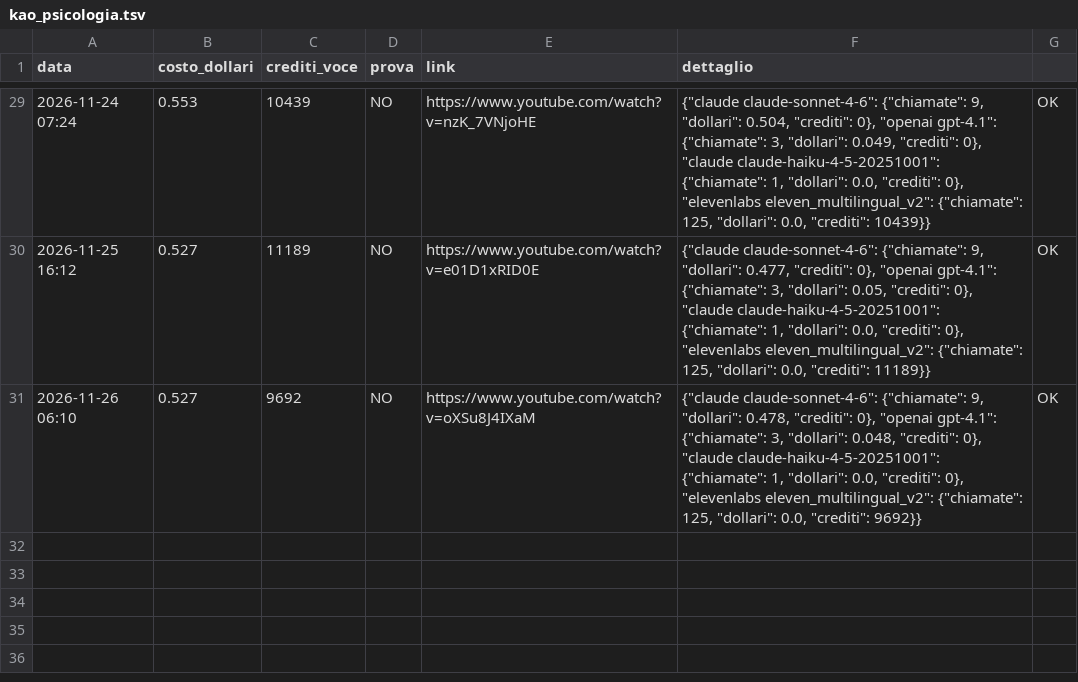
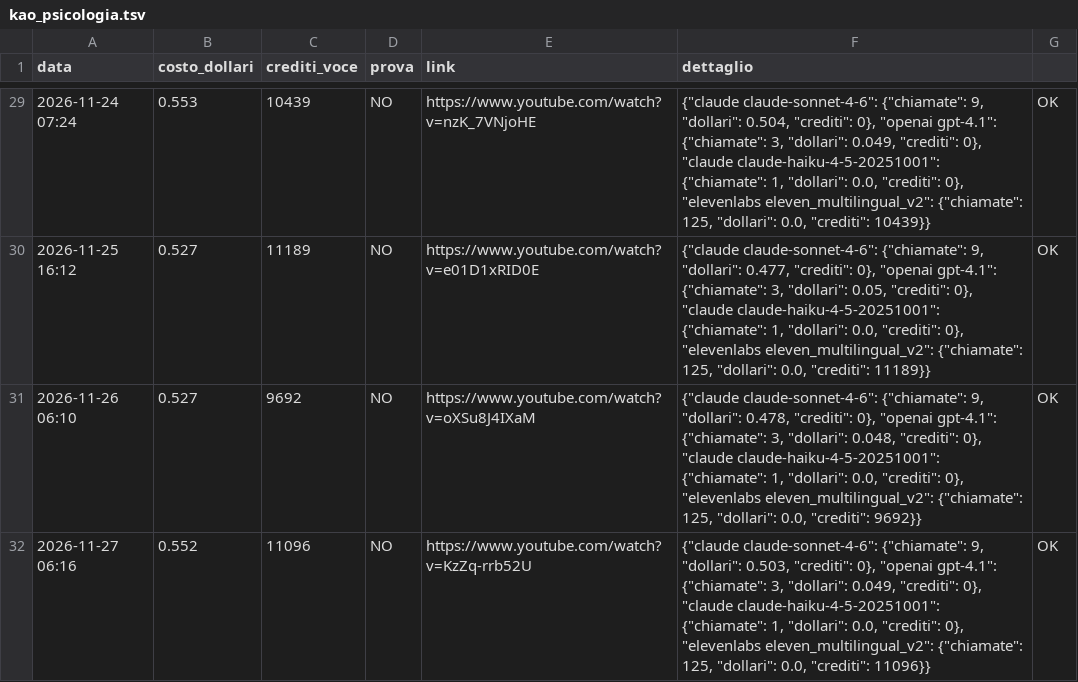
Before and after one commit to gggweb23-gif/ambience, a TSV file: coach/costi/kao_psicologia.tsv, drawn as a sheet; only a part is shown, gaps mark what is left out.

Commit message:
Costo video

```diff
--- a/coach/costi/kao_psicologia.tsv
+++ b/coach/costi/kao_psicologia.tsv
@@ -31 +31,2 @@ data	costo_dollari	crediti_voce	prova	link	dettaglio
 2026-11-26 06:10	0.527	9692	NO	https://www.youtube.com/watch?v=oXSu8J4IXaM	{"claude claude-sonnet-4-6": {"chiamate": 9, "dollari": 0.478, "crediti": 0}, "openai gpt-4.1": {"chiamate": 3, "dollari": 0.048, "crediti": 0}, "claude claude-haiku-4-5-20251001": {"chiamate": 1, "dollari": 0.0, "crediti": 0}, "elevenlabs eleven_multilingual_v2": {"chiamate": 125, "dollari": 0.0, "crediti": 9692}}	OK
+2026-11-27 06:16	0.552	11096	NO	https://www.youtube.com/watch?v=KzZq-rrb52U	{"claude claude-sonnet-4-6": {"chiamate": 9, "dollari": 0.503, "crediti": 0}, "openai gpt-4.1": {"chiamate": 3, "dollari": 0.049, "crediti": 0}, "claude claude-haiku-4-5-20251001": {"chiamate": 1, "dollari": 0.0, "crediti": 0}, "elevenlabs eleven_multilingual_v2": {"chiamate": 125, "dollari": 0.0, "crediti": 11096}}	OK
```
